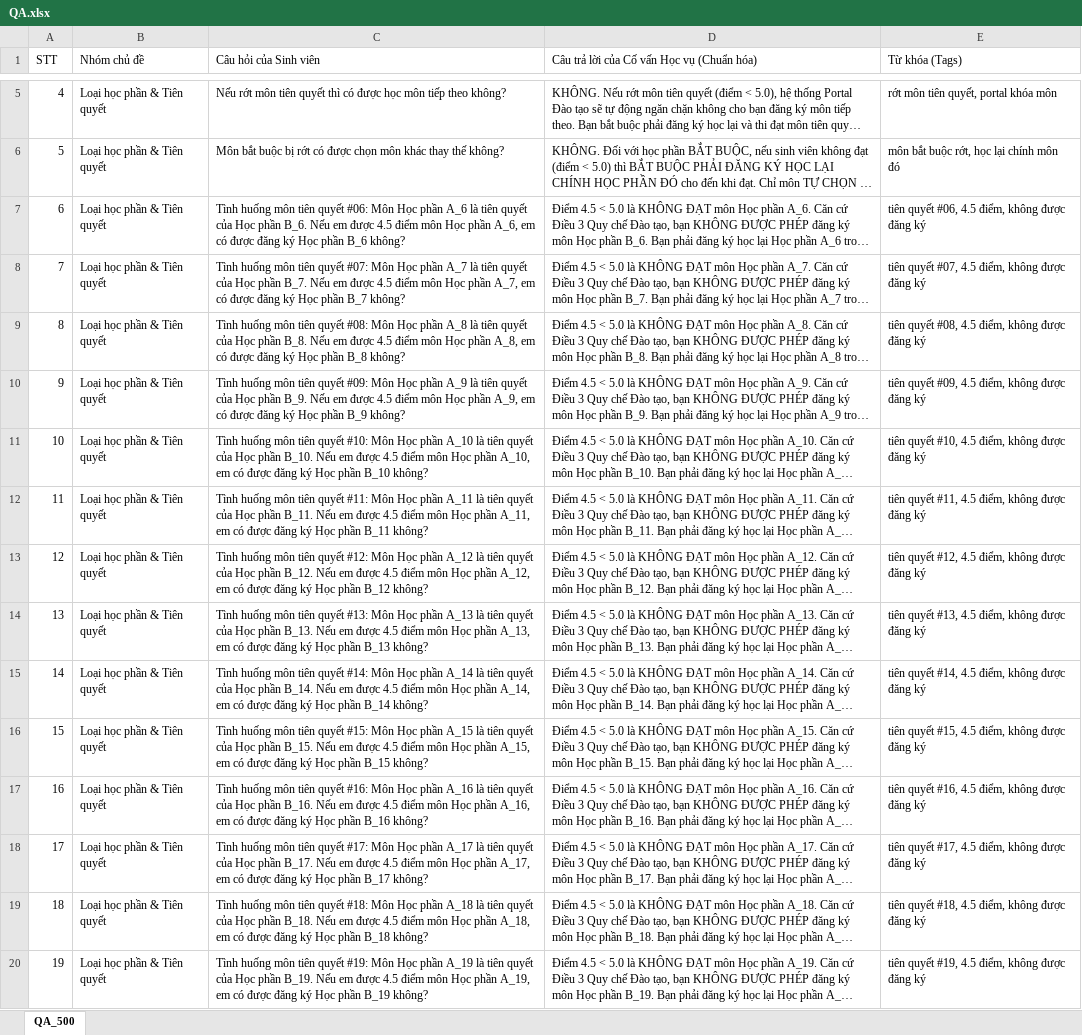
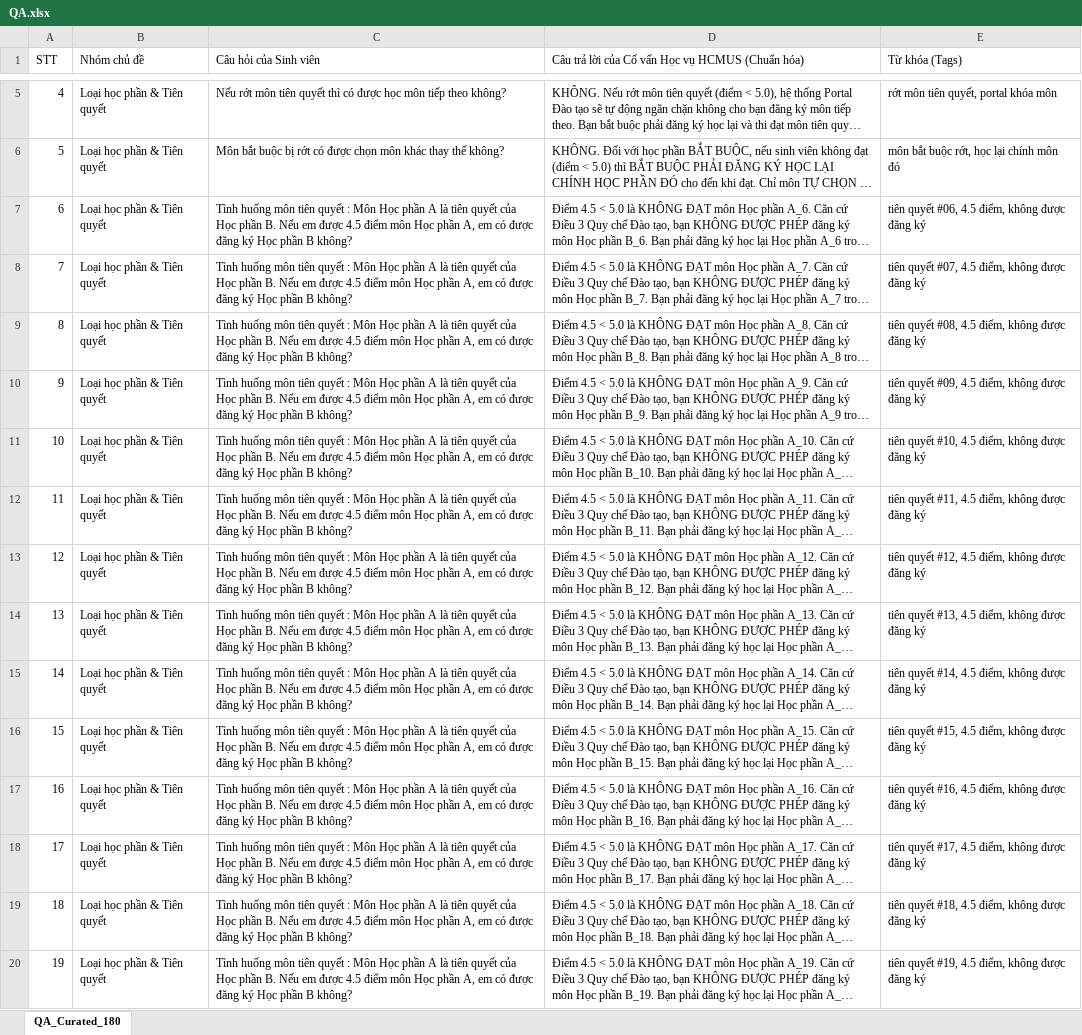
Before and after one commit to Platypus27-coder/HCMUS-Smart-Campus, an Excel workbook: subspaces/01-academic-training/academic-advisor-agent/agent/QA.xlsx, sheet QA_Curated_180, drawn as a sheet; only a part is shown, gaps mark what is left out; long unchanged cells end in …; values as stored, in another font and other column widths than the file's, no cell formats; the diff covers the shown part only; the diff names each change by its address in the sheet, - before the commit and + after, or states it on an @@ line.

```diff
--- a/subspaces/01-academic-training/academic-advisor-agent/agent/QA.xlsx (sheet QA_Curated_180)
+++ b/subspaces/01-academic-training/academic-advisor-agent/agent/QA.xlsx (sheet QA_Curated_180)
-sheet tab: QA_500
+sheet tab: QA_Curated_180
-D1: Câu trả lời của Cố vấn Học vụ (Chuẩn hóa)
+D1: Câu trả lời của Cố vấn Học vụ HCMUS (Chuẩn hóa)
-C7 (Câu hỏi của Sinh viên): …tiên quyết #06: Môn Học phần A_6 là tiên quyết của Học phần B_6. Nếu em được 4.5 điểm môn Học phần A_6, em có được đăng ký Học phần B_6 không?
+C7 (Câu hỏi của Sinh viên): …tiên quyết : Môn Học phần A là tiên quyết của Học phần B. Nếu em được 4.5 điểm môn Học phần A, em có được đăng ký Học phần B không?
-C8 (Câu hỏi của Sinh viên): …tiên quyết #07: Môn Học phần A_7 là tiên quyết của Học phần B_7. Nếu em được 4.5 điểm môn Học phần A_7, em có được đăng ký Học phần B_7 không?
+C8 (Câu hỏi của Sinh viên): …tiên quyết : Môn Học phần A là tiên quyết của Học phần B. Nếu em được 4.5 điểm môn Học phần A, em có được đăng ký Học phần B không?
-C9 (Câu hỏi của Sinh viên): …tiên quyết #08: Môn Học phần A_8 là tiên quyết của Học phần B_8. Nếu em được 4.5 điểm môn Học phần A_8, em có được đăng ký Học phần B_8 không?
+C9 (Câu hỏi của Sinh viên): …tiên quyết : Môn Học phần A là tiên quyết của Học phần B. Nếu em được 4.5 điểm môn Học phần A, em có được đăng ký Học phần B không?
-C10 (Câu hỏi của Sinh viên): …tiên quyết #09: Môn Học phần A_9 là tiên quyết của Học phần B_9. Nếu em được 4.5 điểm môn Học phần A_9, em có được đăng ký Học phần B_9 không?
+C10 (Câu hỏi của Sinh viên): …tiên quyết : Môn Học phần A là tiên quyết của Học phần B. Nếu em được 4.5 điểm môn Học phần A, em có được đăng ký Học phần B không?
-C11 (Câu hỏi của Sinh viên): …tiên quyết #10: Môn Học phần A_10 là tiên quyết của Học phần B_10. Nếu em được 4.5 điểm môn Học phần A_10, em có được đăng ký Học phần B_10 không?
+C11 (Câu hỏi của Sinh viên): …tiên quyết : Môn Học phần A là tiên quyết của Học phần B. Nếu em được 4.5 điểm môn Học phần A, em có được đăng ký Học phần B không?
-C12 (Câu hỏi của Sinh viên): …tiên quyết #11: Môn Học phần A_11 là tiên quyết của Học phần B_11. Nếu em được 4.5 điểm môn Học phần A_11, em có được đăng ký Học phần B_11 không?
+C12 (Câu hỏi của Sinh viên): …tiên quyết : Môn Học phần A là tiên quyết của Học phần B. Nếu em được 4.5 điểm môn Học phần A, em có được đăng ký Học phần B không?
-C13 (Câu hỏi của Sinh viên): …tiên quyết #12: Môn Học phần A_12 là tiên quyết của Học phần B_12. Nếu em được 4.5 điểm môn Học phần A_12, em có được đăng ký Học phần B_12 không?
+C13 (Câu hỏi của Sinh viên): …tiên quyết : Môn Học phần A là tiên quyết của Học phần B. Nếu em được 4.5 điểm môn Học phần A, em có được đăng ký Học phần B không?
-C14 (Câu hỏi của Sinh viên): …tiên quyết #13: Môn Học phần A_13 là tiên quyết của Học phần B_13. Nếu em được 4.5 điểm môn Học phần A_13, em có được đăng ký Học phần B_13 không?
+C14 (Câu hỏi của Sinh viên): …tiên quyết : Môn Học phần A là tiên quyết của Học phần B. Nếu em được 4.5 điểm môn Học phần A, em có được đăng ký Học phần B không?
-C15 (Câu hỏi của Sinh viên): …tiên quyết #14: Môn Học phần A_14 là tiên quyết của Học phần B_14. Nếu em được 4.5 điểm môn Học phần A_14, em có được đăng ký Học phần B_14 không?
+C15 (Câu hỏi của Sinh viên): …tiên quyết : Môn Học phần A là tiên quyết của Học phần B. Nếu em được 4.5 điểm môn Học phần A, em có được đăng ký Học phần B không?
-C16 (Câu hỏi của Sinh viên): …tiên quyết #15: Môn Học phần A_15 là tiên quyết của Học phần B_15. Nếu em được 4.5 điểm môn Học phần A_15, em có được đăng ký Học phần B_15 không?
+C16 (Câu hỏi của Sinh viên): …tiên quyết : Môn Học phần A là tiên quyết của Học phần B. Nếu em được 4.5 điểm môn Học phần A, em có được đăng ký Học phần B không?
-C17 (Câu hỏi của Sinh viên): …tiên quyết #16: Môn Học phần A_16 là tiên quyết của Học phần B_16. Nếu em được 4.5 điểm môn Học phần A_16, em có được đăng ký Học phần B_16 không?
+C17 (Câu hỏi của Sinh viên): …tiên quyết : Môn Học phần A là tiên quyết của Học phần B. Nếu em được 4.5 điểm môn Học phần A, em có được đăng ký Học phần B không?
-C18 (Câu hỏi của Sinh viên): …tiên quyết #17: Môn Học phần A_17 là tiên quyết của Học phần B_17. Nếu em được 4.5 điểm môn Học phần A_17, em có được đăng ký Học phần B_17 không?
+C18 (Câu hỏi của Sinh viên): …tiên quyết : Môn Học phần A là tiên quyết của Học phần B. Nếu em được 4.5 điểm môn Học phần A, em có được đăng ký Học phần B không?
-C19 (Câu hỏi của Sinh viên): …tiên quyết #18: Môn Học phần A_18 là tiên quyết của Học phần B_18. Nếu em được 4.5 điểm môn Học phần A_18, em có được đăng ký Học phần B_18 không?
+C19 (Câu hỏi của Sinh viên): …tiên quyết : Môn Học phần A là tiên quyết của Học phần B. Nếu em được 4.5 điểm môn Học phần A, em có được đăng ký Học phần B không?
-C20 (Câu hỏi của Sinh viên): …tiên quyết #19: Môn Học phần A_19 là tiên quyết của Học phần B_19. Nếu em được 4.5 điểm môn Học phần A_19, em có được đăng ký Học phần B_19 không?
+C20 (Câu hỏi của Sinh viên): …tiên quyết : Môn Học phần A là tiên quyết của Học phần B. Nếu em được 4.5 điểm môn Học phần A, em có được đăng ký Học phần B không?
```
Also changed, not shown: 320 removed rows, 143 edited cells and row numbers in column A elsewhere in this sheet, cell formats, subspaces/01-academic-training/gpa-academic-standing-agent/agent/QA.xlsx, subspaces/01-academic-training/schedule-deadline-agent/agent/QA.xlsx, 9 other files.
